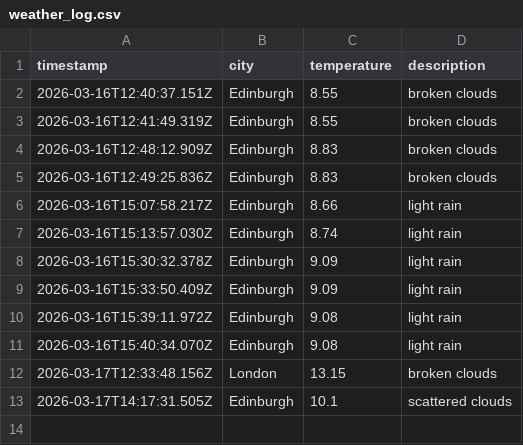
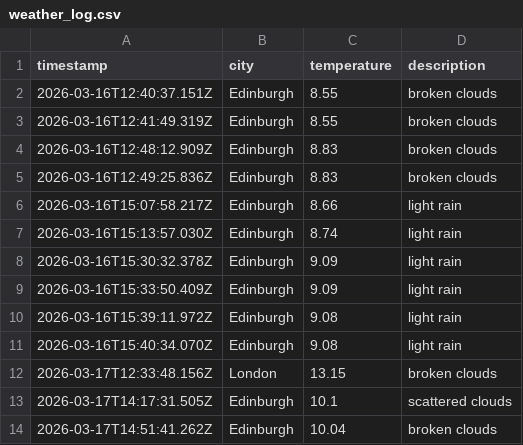
Before and after one commit to saniatalha/WeatherAppJS, a CSV file: data/weather_log.csv, drawn as a sheet; the diff names each change by its address in the sheet, - before the commit and + after, or states it on an @@ line.

```diff
--- a/data/weather_log.csv
+++ b/data/weather_log.csv
+row 14: 2026-03-17T14:51:41.262Z | Edinburgh | 10.04 | broken clouds
```
Also changed, not shown: 1 other file.
